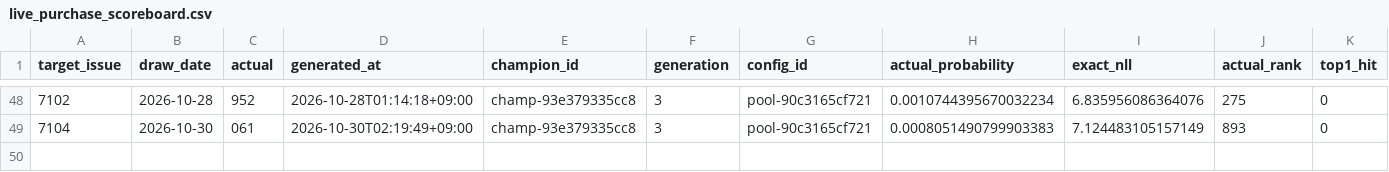
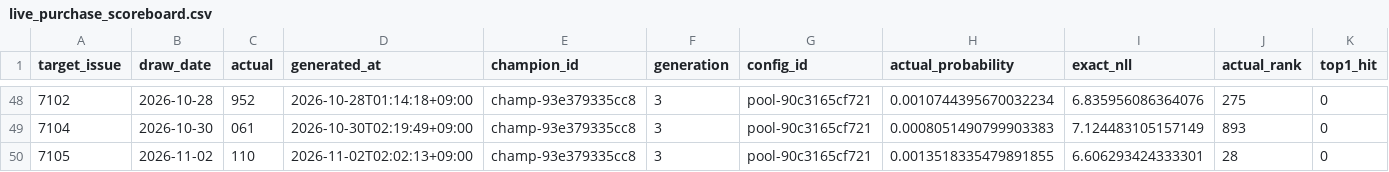
Before and after one commit to Joker7822/Numbers3, a CSV file: predictions/live_purchase_scoreboard.csv, drawn as a sheet; only a part is shown, gaps mark what is left out; rows hold the shown columns only; the diff names each change by its address in the sheet, - before the commit and + after, or states it on an @@ line.

```diff
--- a/predictions/live_purchase_scoreboard.csv
+++ b/predictions/live_purchase_scoreboard.csv
+row 50: 7105 | 2026-11-02 | 110 | 2026-11-02T02:02:13+09:00 | champ-93e379335cc8 | 3 | pool-90c3165cf721 | 0.0013518335479891855 | 6.606293424333301 | 28 | 0
```
Also changed, not shown: predictions/live_scoreboard.csv, predictions/numbers3_prediction_latest.csv, 15 other files.
